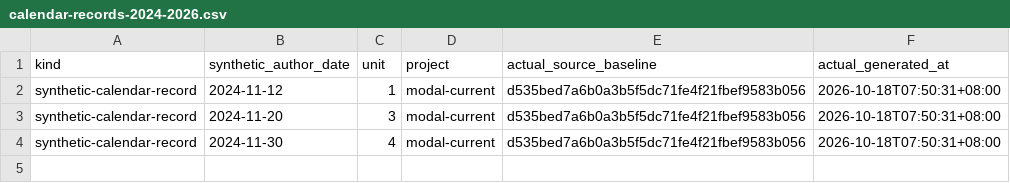
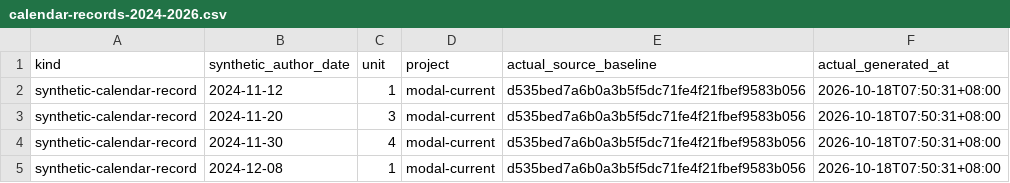
Before and after one commit to Khalil-Work/modal-current, a CSV file: docs/calendar-records-2024-2026.csv, drawn as a sheet.

Commit message:
docs: synthetic calendar record 2024-12-08 unit 1
Documentation calendar reconstruction generated on 2026-10-18. Historical author dates do not date source development.

```diff
--- a/docs/calendar-records-2024-2026.csv
+++ b/docs/calendar-records-2024-2026.csv
@@ -4 +4,2 @@ synthetic-calendar-record,2024-11-20,3,modal-current,d535bed7a6b0a3b5f5dc71fe4f2
 synthetic-calendar-record,2024-11-30,4,modal-current,d535bed7a6b0a3b5f5dc71fe4f21fbef9583b056,2026-10-18T07:50:31+08:00
+synthetic-calendar-record,2024-12-08,1,modal-current,d535bed7a6b0a3b5f5dc71fe4f21fbef9583b056,2026-10-18T07:50:31+08:00
```
